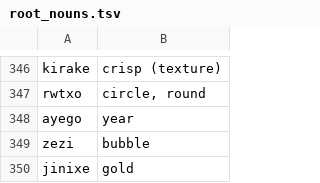
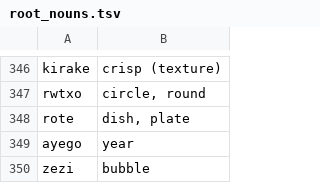
Before and after one commit to rngesus-wept/puflantu, a TSV file: root_nouns.tsv, drawn as a sheet; only a part is shown, gaps mark what is left out; the shorter side is filled out with more unchanged rows; the diff names each change by its address in the sheet, - before the commit and + after, or states it on an @@ line.

Commit message:
Update root_nouns.tsv

```diff
--- a/root_nouns.tsv
+++ b/root_nouns.tsv
+row 348: rote | dish, plate
```
